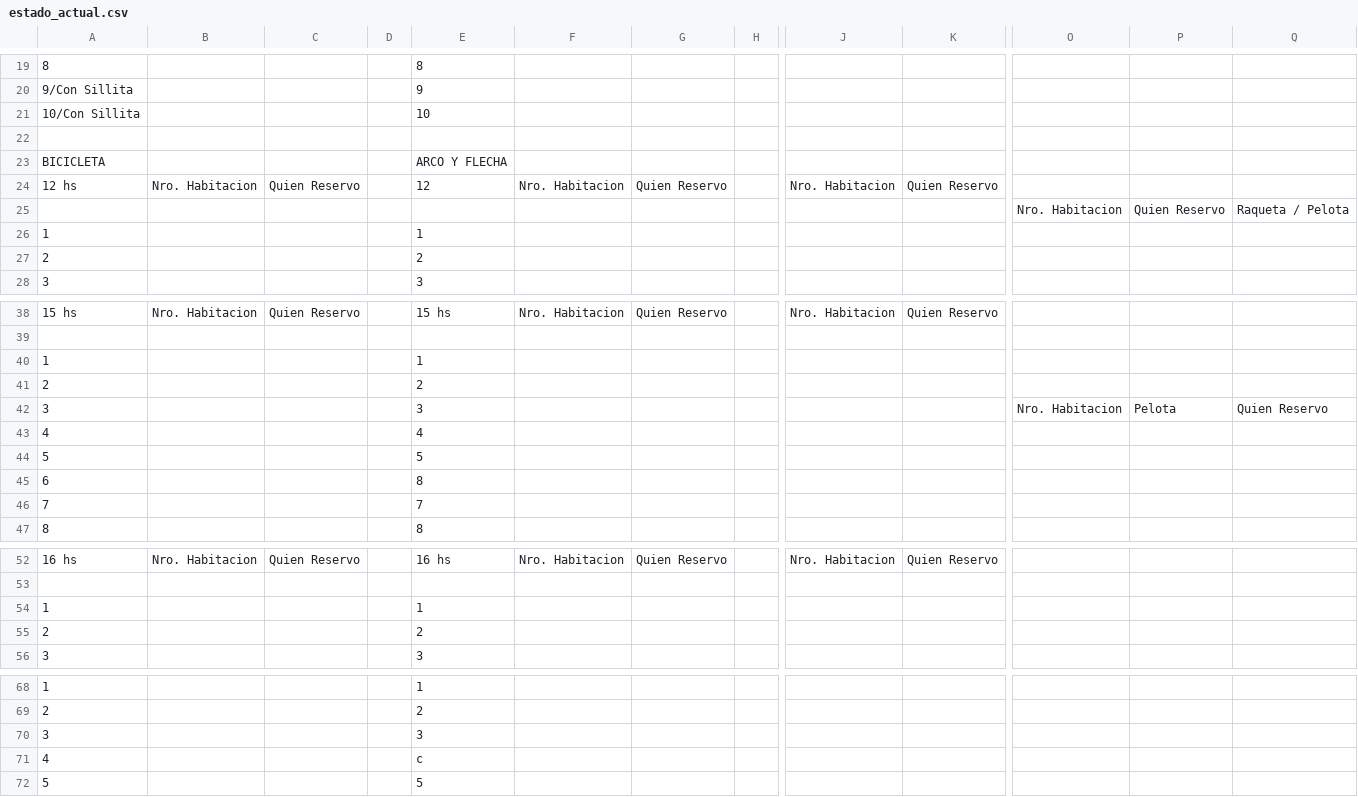
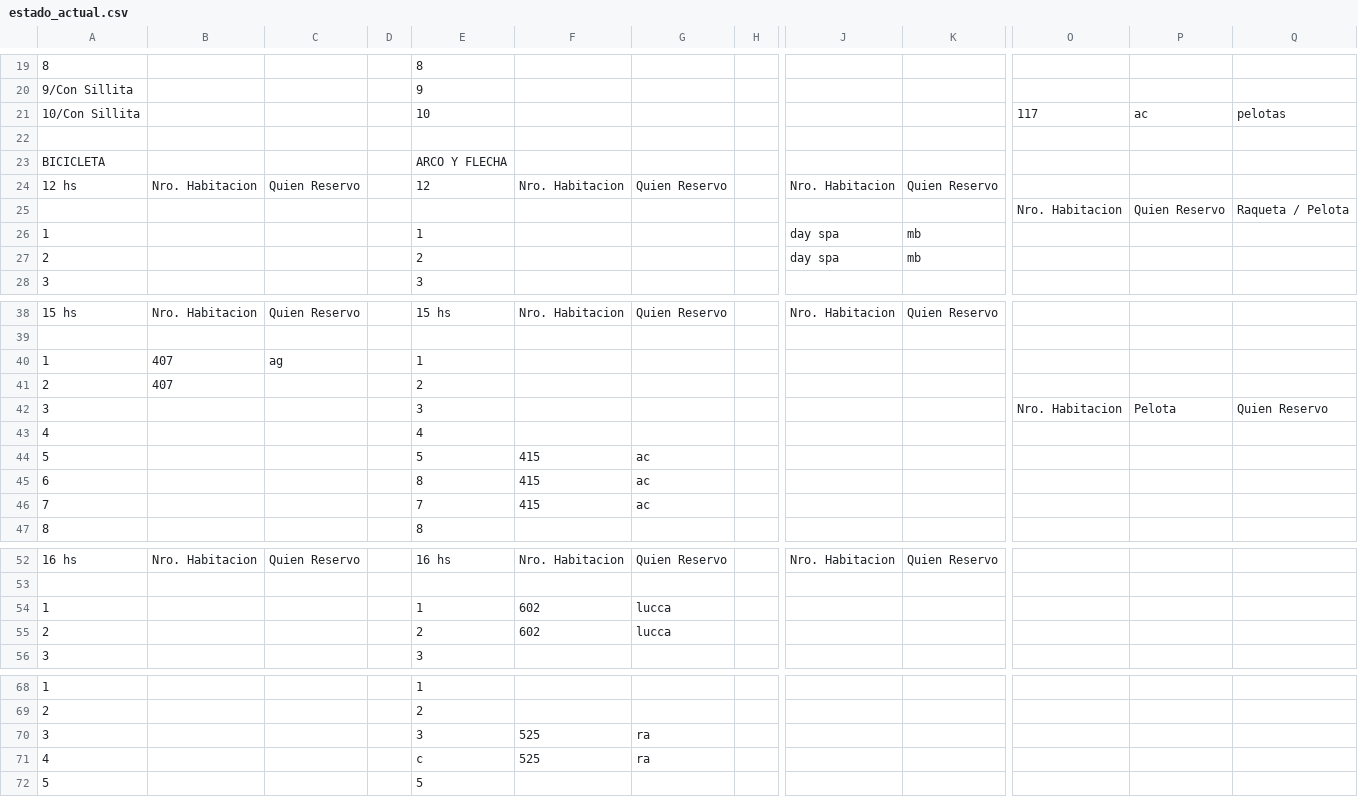
Before and after one commit to Ov6Ar6oz/monitor-google-sheet, a CSV file: estado_actual.csv, drawn as a sheet; only a part is shown, gaps mark what is left out; the diff covers the shown part only; the diff names each change by its address in the sheet, - before the commit and + after, or states it on an @@ line.

```diff
--- a/estado_actual.csv
+++ b/estado_actual.csv
-O21: (empty)
+O21: 117
-P21: (empty)
+P21: ac
-Q21: (empty)
+Q21: pelotas
-J26:J27: (empty)
+J26:J27: day spa
-K26:K27: (empty)
+K26:K27: mb
-B40:B41: (empty)
+B40:B41: 407
-C40: (empty)
+C40: ag
-F44:F46: (empty)
+F44:F46: 415
-G44:G46: (empty)
+G44:G46: ac
-F54:F55: (empty)
+F54:F55: 602
-G54:G55: (empty)
+G54:G55: lucca
-F70:F71: (empty)
+F70:F71: 525
-G70:G71: (empty)
+G70:G71: ra
```
Also changed, not shown: 57 edited cells elsewhere in this file, estado_anterior.csv.
